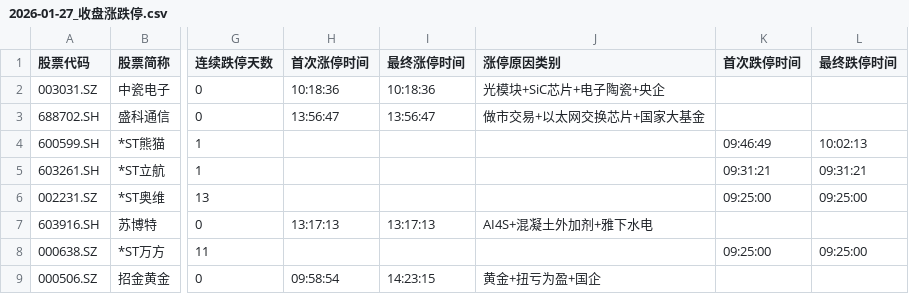
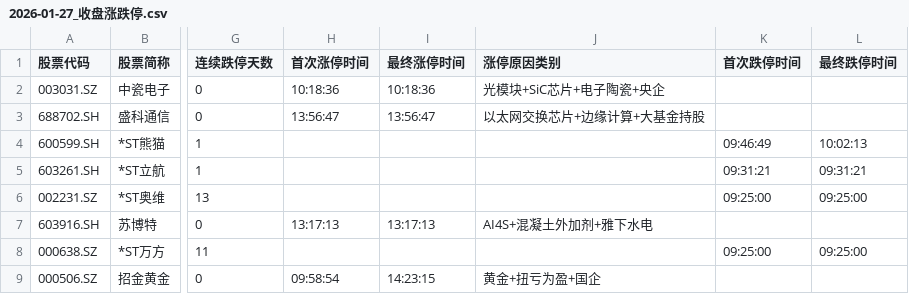
Before and after one commit to gaohgmail/stock_monitor, a CSV file: data/raw/2026-01-27_收盘涨跌停.csv, drawn as a sheet; only a part is shown, gaps mark what is left out; the diff names each change by its address in the sheet, - before the commit and + after, or states it on an @@ line.

```diff
--- a/data/raw/2026-01-27_收盘涨跌停.csv
+++ b/data/raw/2026-01-27_收盘涨跌停.csv
-J3 (涨停原因类别): 做市交易+以太网交换芯片+国家大基金
+J3 (涨停原因类别): 以太网交换芯片+边缘计算+大基金持股
```
Also changed, not shown: data/raw/2026-01-27_收盘指数.csv, 1 other file.
